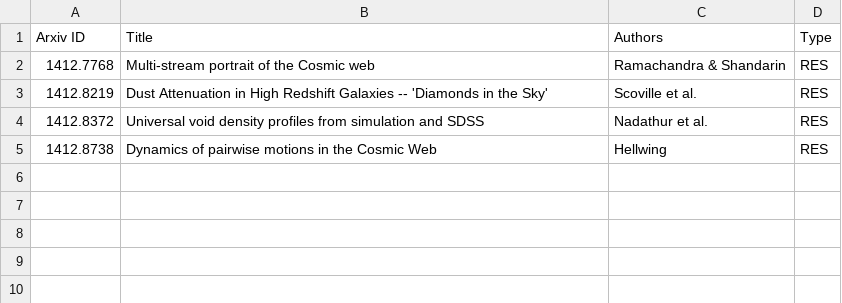
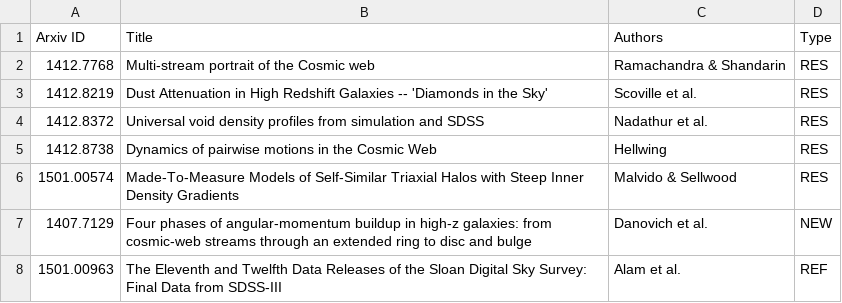
Before and after one commit to forero/arXiv, a CSV file: 2015/January.csv, drawn as a sheet; the diff names each change by its address in the sheet, - before the commit and + after, or states it on an @@ line.

```diff
--- a/2015/January.csv
+++ b/2015/January.csv
+row 6: 1501.00574 | Made-To-Measure Models of Self-Similar Triaxial Halos with Steep Inner Density Gradients | Malvido & Sellwood | RES
+row 7: 1407.7129 | Four phases of angular-momentum buildup in high-z galaxies: from cosmic-web streams through an extended ring to disc and bulge | Danovich et al. | NEW
+row 8: 1501.00963 | The Eleventh and Twelfth Data Releases of the Sloan Digital Sky Survey: Final Data from SDSS-III | Alam et al. | REF
```
